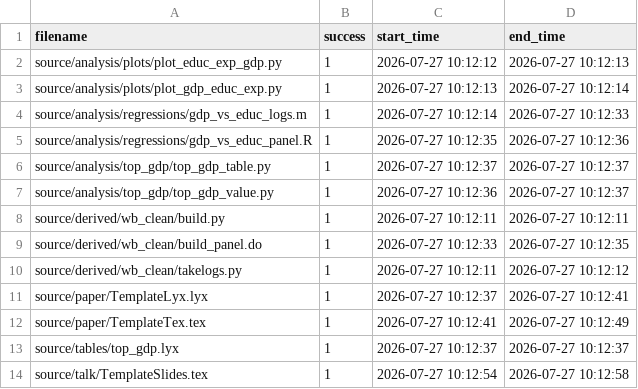
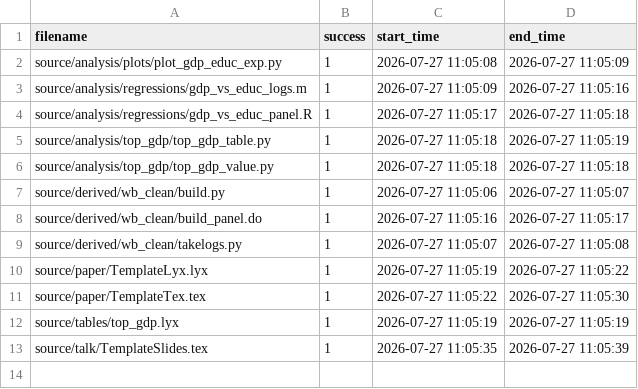
Before and after one commit to JMSLab/Template, a CSV file: output/run.csv, drawn as a sheet.

```diff
--- a/output/run.csv
+++ b/output/run.csv
@@ -1,14 +1,13 @@
 filename,success,start_time,end_time
-source/analysis/plots/plot_educ_exp_gdp.py,1,2026-07-27 10:12:12,2026-07-27 10:12:13
-source/analysis/plots/plot_gdp_educ_exp.py,1,2026-07-27 10:12:13,2026-07-27 10:12:14
-source/analysis/regressions/gdp_vs_educ_logs.m,1,2026-07-27 10:12:14,2026-07-27 10:12:33
-source/analysis/regressions/gdp_vs_educ_panel.R,1,2026-07-27 10:12:35,2026-07-27 10:12:36
-source/analysis/top_gdp/top_gdp_table.py,1,2026-07-27 10:12:37,2026-07-27 10:12:37
-source/analysis/top_gdp/top_gdp_value.py,1,2026-07-27 10:12:36,2026-07-27 10:12:37
-source/derived/wb_clean/build.py,1,2026-07-27 10:12:11,2026-07-27 10:12:11
-source/derived/wb_clean/build_panel.do,1,2026-07-27 10:12:33,2026-07-27 10:12:35
-source/derived/wb_clean/takelogs.py,1,2026-07-27 10:12:11,2026-07-27 10:12:12
-source/paper/TemplateLyx.lyx,1,2026-07-27 10:12:37,2026-07-27 10:12:41
-source/paper/TemplateTex.tex,1,2026-07-27 10:12:41,2026-07-27 10:12:49
-source/tables/top_gdp.lyx,1,2026-07-27 10:12:37,2026-07-27 10:12:37
-source/talk/TemplateSlides.tex,1,2026-07-27 10:12:54,2026-07-27 10:12:58
+source/analysis/plots/plot_gdp_educ_exp.py,1,2026-07-27 11:05:08,2026-07-27 11:05:09
+source/analysis/regressions/gdp_vs_educ_logs.m,1,2026-07-27 11:05:09,2026-07-27 11:05:16
+source/analysis/regressions/gdp_vs_educ_panel.R,1,2026-07-27 11:05:17,2026-07-27 11:05:18
+source/analysis/top_gdp/top_gdp_table.py,1,2026-07-27 11:05:18,2026-07-27 11:05:19
+source/analysis/top_gdp/top_gdp_value.py,1,2026-07-27 11:05:18,2026-07-27 11:05:18
+source/derived/wb_clean/build.py,1,2026-07-27 11:05:06,2026-07-27 11:05:07
+source/derived/wb_clean/build_panel.do,1,2026-07-27 11:05:16,2026-07-27 11:05:17
+source/derived/wb_clean/takelogs.py,1,2026-07-27 11:05:07,2026-07-27 11:05:08
+source/paper/TemplateLyx.lyx,1,2026-07-27 11:05:19,2026-07-27 11:05:22
+source/paper/TemplateTex.tex,1,2026-07-27 11:05:22,2026-07-27 11:05:30
+source/tables/top_gdp.lyx,1,2026-07-27 11:05:19,2026-07-27 11:05:19
+source/talk/TemplateSlides.tex,1,2026-07-27 11:05:35,2026-07-27 11:05:39
```
Also changed, not shown: 3 other files.
